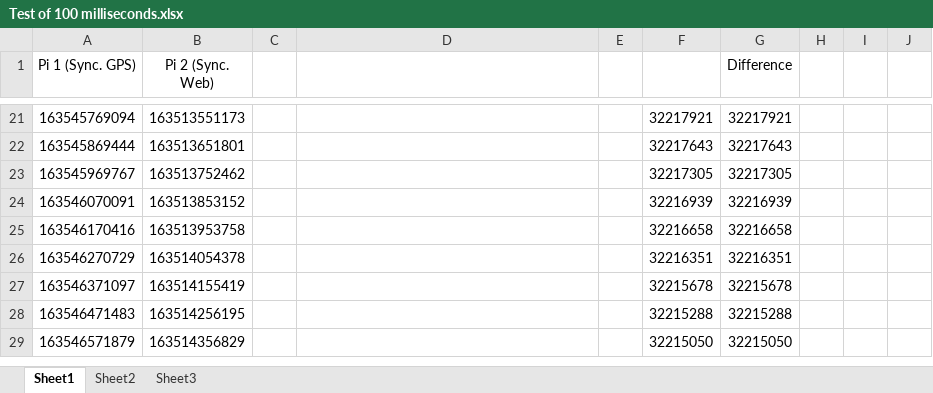
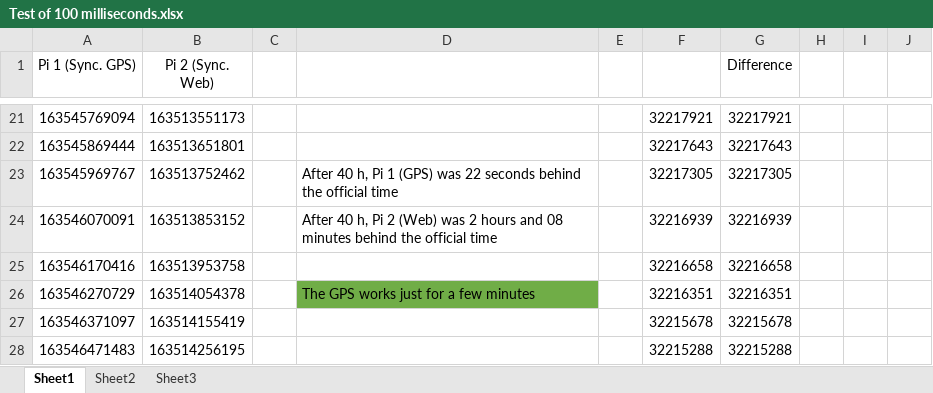
Before and after one commit to thiagopuga/Project, an Excel workbook: Synchronization Test/Test of 100 milliseconds.xlsx, sheet Sheet1, drawn as a sheet; only a part is shown, gaps mark what is left out; the shorter side is filled out with more unchanged rows; values as stored, in another font and other column widths than the file's, no borders; the diff names each change by its address in the sheet, - before the commit and + after, or states it on an @@ line.

Commit message:
Update

```diff
--- a/Synchronization Test/Test of 100 milliseconds.xlsx (sheet Sheet1)
+++ b/Synchronization Test/Test of 100 milliseconds.xlsx (sheet Sheet1)
-D23: (empty)
+D23: After 40 h, Pi 1 (GPS) was 22 seconds behind the official time
-D24: (empty)
+D24: After 40 h, Pi 2 (Web) was 2 hours and 08 minutes behind the official time
-D26: (empty)
+D26: The GPS works just for a few minutes
-D26 fill: none
+D26 fill: #70AD47
```
